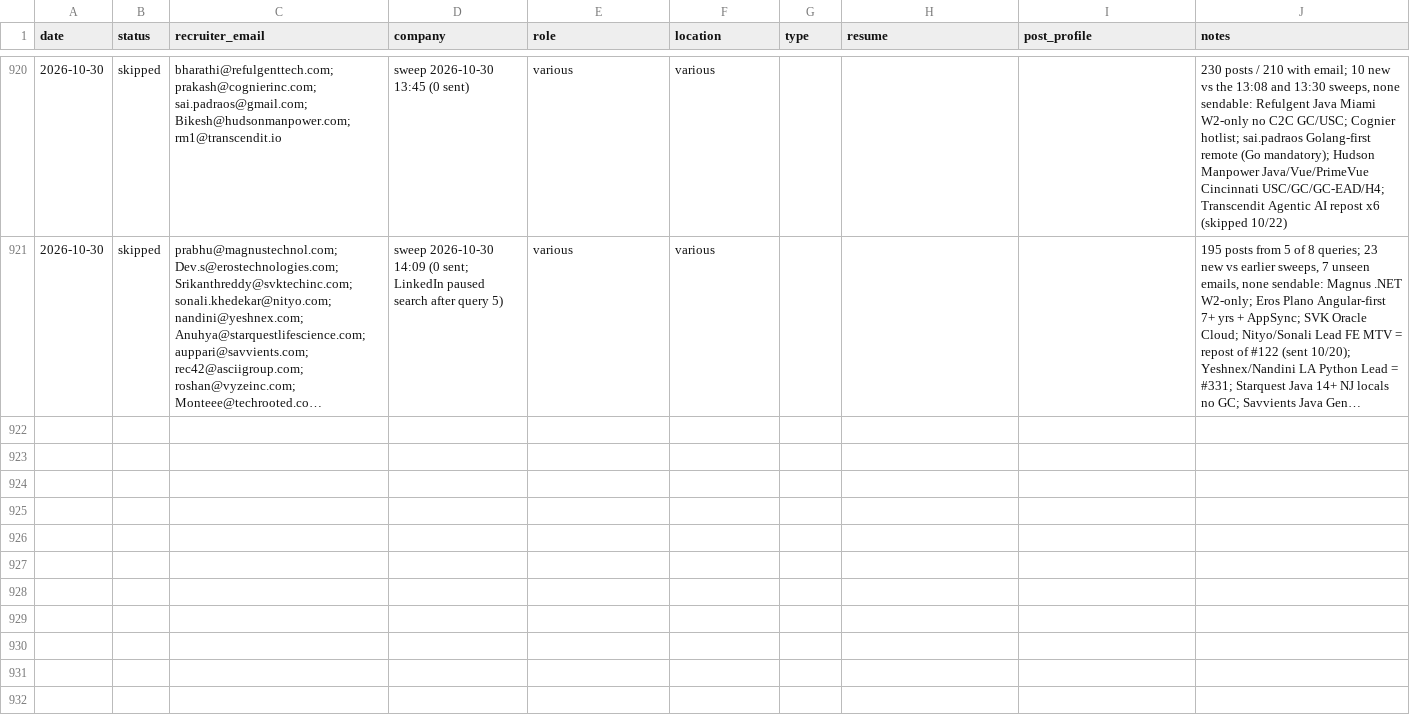
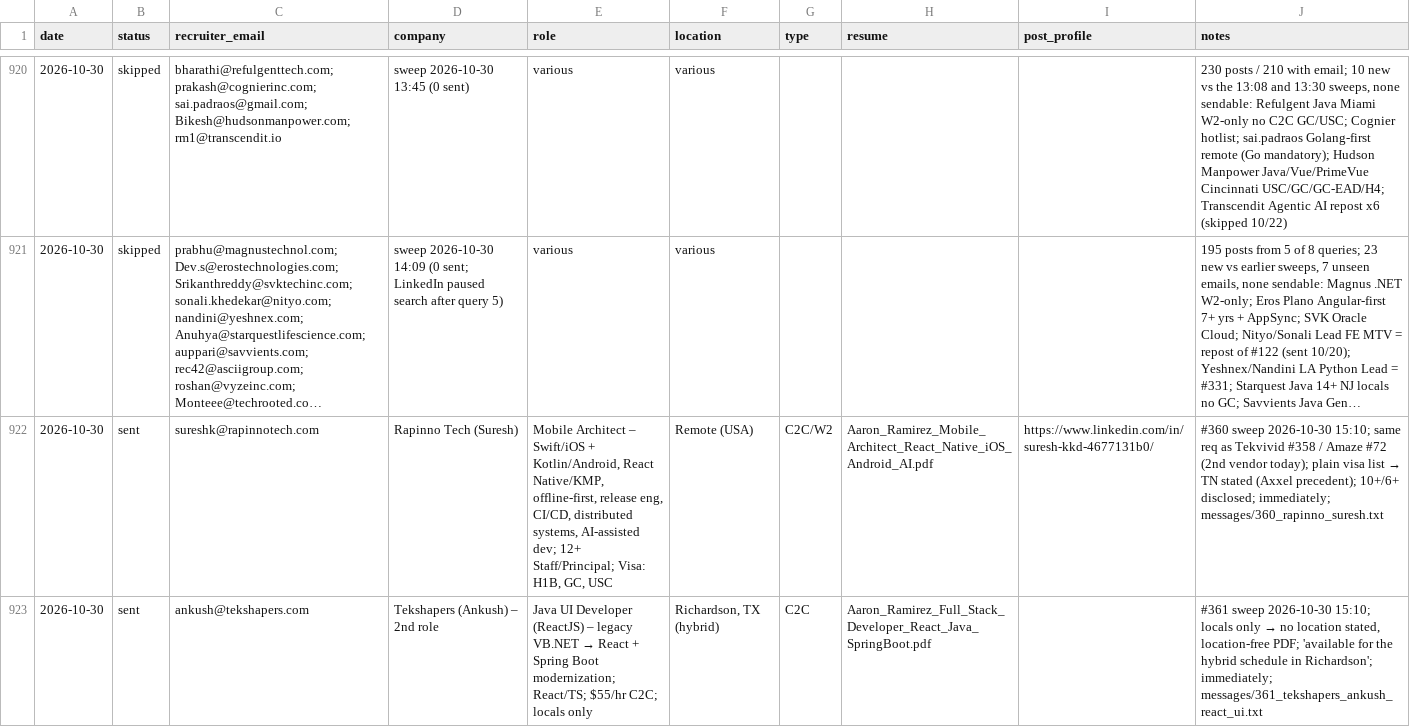
Before and after one commit to aaronrl25/outreach-pipeline-claude-day, a CSV file: data/2026-10-14/Outreach_Log.csv, drawn as a sheet; only a part is shown, gaps mark what is left out; long unchanged cells end in …; the diff covers the shown part only; the diff names each change by its address in the sheet, - before the commit and + after, or states it on an @@ line.

```diff
--- a/data/2026-10-14/Outreach_Log.csv
+++ b/data/2026-10-14/Outreach_Log.csv
+row 922: 2026-10-30 | sent | sureshk@rapinnotech.com | Rapinno Tech (Suresh) | Mobile Architect – Swift/iOS + Kotlin/Android, React Native/KMP, offline-first, release eng, CI/CD, distributed systems, AI-assisted dev; 12+ Staff/Principal; Visa: H1B, GC, USC | Remote (USA) | C2C/W2 | Aaron_Ramirez_Mobile_Architect_React_Native_iOS_Android_AI.pdf | https://www.linkedin.com/in/suresh-kkd-4677131b0/ | #360 sweep 2026-10-30 15:10; same req as Tekvivid #358 / Amaze #72 (2nd vendor today); plain visa list → TN stated (Axxel precedent); 10+/6+ disclosed; immediately; messages/360_rapinno_suresh.txt
+row 923: 2026-10-30 | sent | ankush@tekshapers.com | Tekshapers (Ankush) – 2nd role | Java UI Developer (ReactJS) – legacy VB.NET → React + Spring Boot modernization; React/TS; $55/hr C2C; locals only | Richardson, TX (hybrid) | C2C | Aaron_Ramirez_Full_Stack_Developer_React_Java_SpringBoot.pdf |  | #361 sweep 2026-10-30 15:10; locals only → no location stated, location-free PDF; 'available for the hybrid schedule in Richardson'; immediately; messages/361_tekshapers_ankush_react_ui.txt
```
Also changed, not shown: 2 added rows elsewhere in this file, data/2026-10-14/Opportunity_Tracker_2026-10-14.csv, 6 other files.
